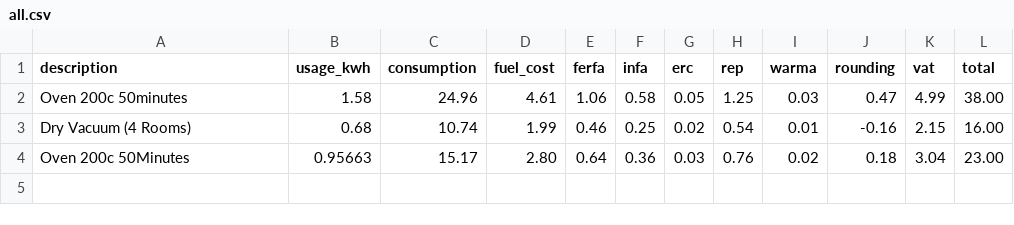
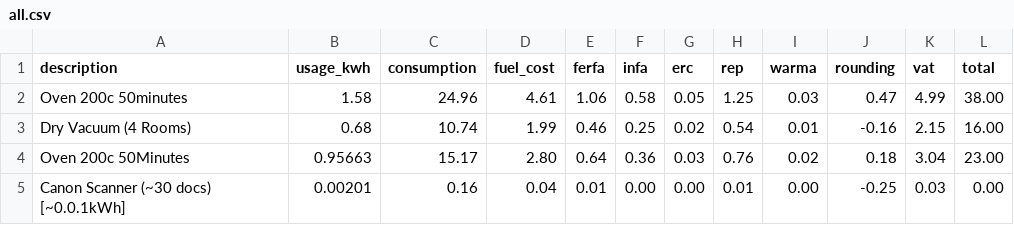
Before and after one commit to bmurithi/stima-data, a CSV file: 2021/all.csv, drawn as a sheet.

Commit message:
0.00201 KwH | KES 0.00 | Canon Pixma Scanner (30 Documents)

```diff
--- a/2021/all.csv
+++ b/2021/all.csv
@@ -4 +4,2 @@ description,usage_kwh,consumption,fuel_cost,ferfa,infa,erc,rep,warma,rounding,va
 "Oven 200c 50Minutes",0.95663,15.17,2.80,0.64,0.36,0.03,0.76,0.02,0.18,3.04,23.00
+"Canon Scanner (~30 docs) [~0.0.1kWh]",0.00201,0.16,0.04,0.01,0.00,0.00,0.01,0.00,-0.25,0.03,0.00
```
